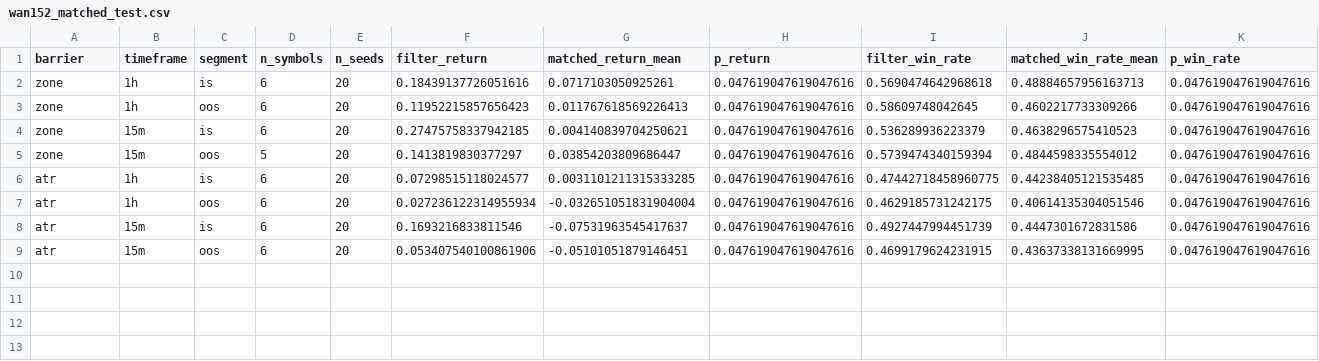
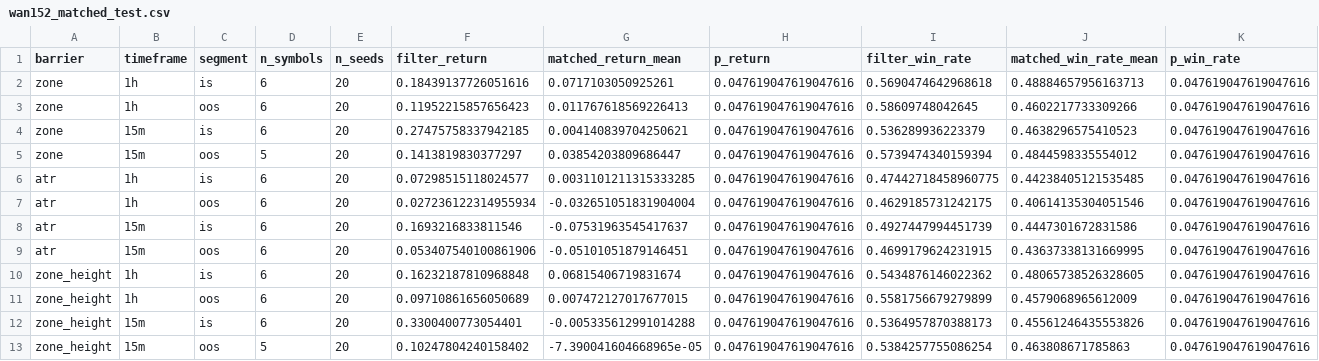
Before and after one commit to yongddini/AlphaBlock, a CSV file: backtest/reports/wan152_matched_test.csv, drawn as a sheet; only a part is shown; rows hold the shown columns only; the diff names each change by its address in the sheet, - before the commit and + after, or states it on an @@ line.

```diff
--- a/backtest/reports/wan152_matched_test.csv
+++ b/backtest/reports/wan152_matched_test.csv
+row 10: zone_height | 1h | is | 6 | 20 | 0.16232187810968848 | 0.06815406719831674 | 0.047619047619047616 | 0.5434876146022362 | 0.48065738526328605 | 0.047619047619047616
+row 11: zone_height | 1h | oos | 6 | 20 | 0.09710861656050689 | 0.007472127017677015 | 0.047619047619047616 | 0.5581756679279899 | 0.4579068965612009 | 0.047619047619047616
+row 12: zone_height | 15m | is | 6 | 20 | 0.3300400773054401 | -0.005335612991014288 | 0.047619047619047616 | 0.5364957870388173 | 0.45561246435553826 | 0.047619047619047616
+row 13: zone_height | 15m | oos | 5 | 20 | 0.10247804240158402 | -7.390041604668965e-05 | 0.047619047619047616 | 0.5384257755086254 | 0.463808671785863 | 0.047619047619047616
```
Also changed, not shown: 13 other files.
